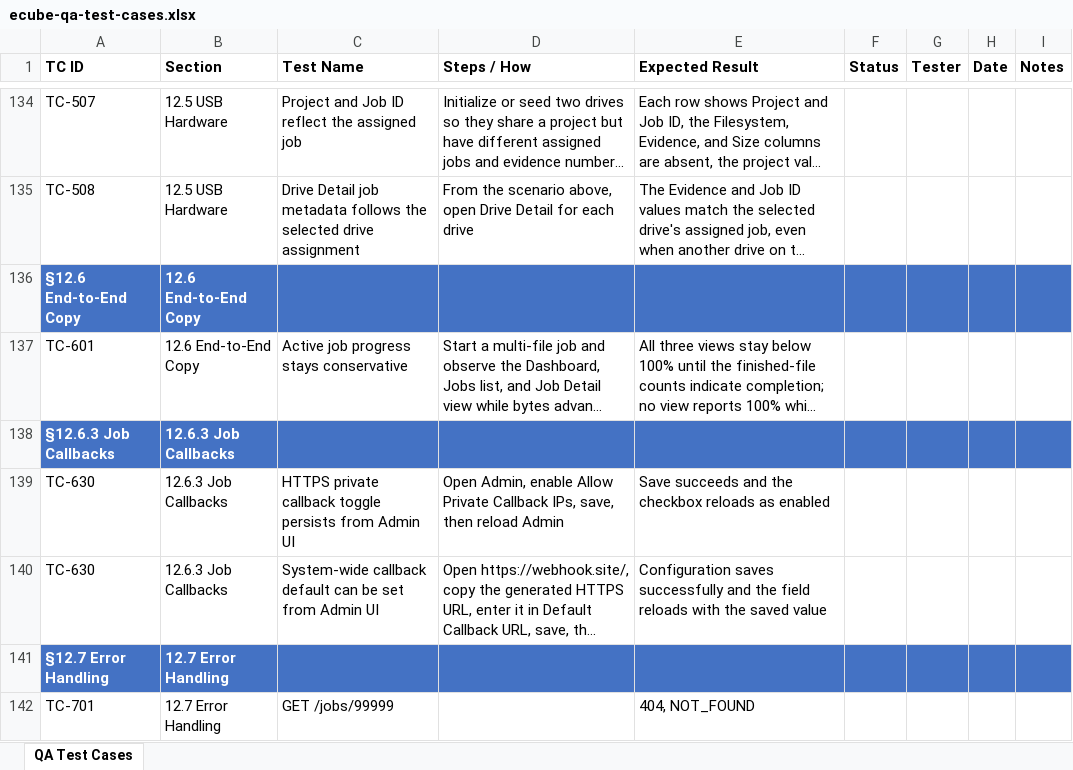
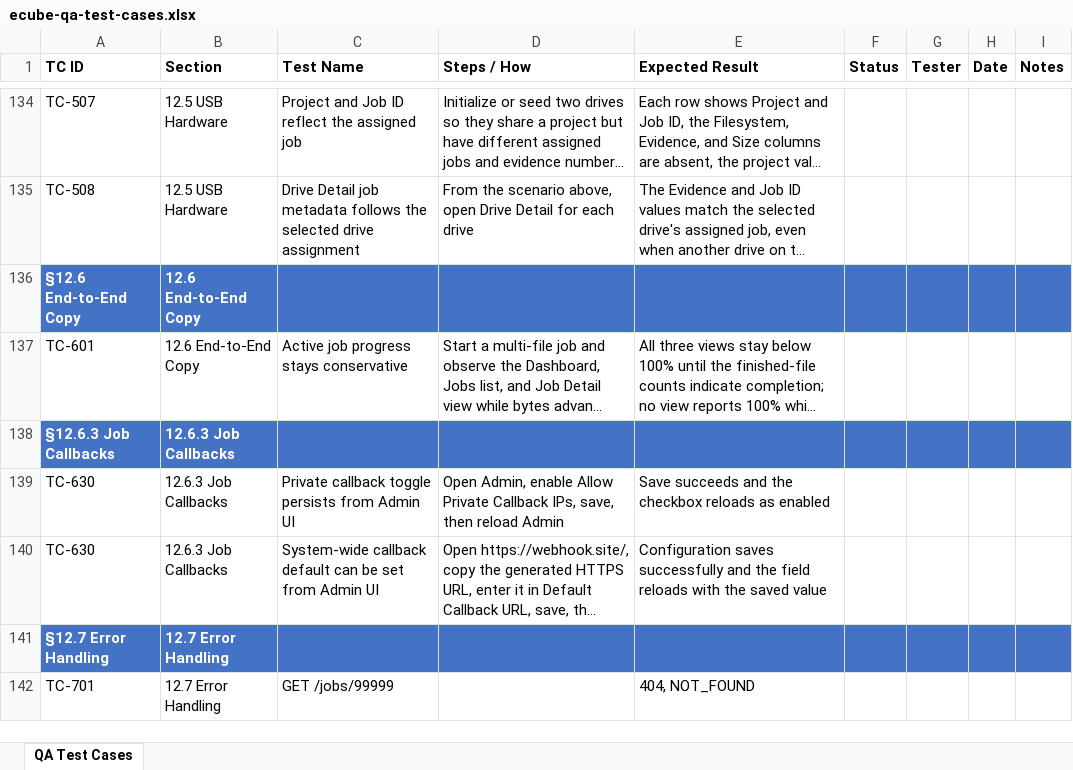
Before and after one commit to t3knoid/ecube, an Excel workbook: docs/testing/ecube-qa-test-cases.xlsx, sheet QA Test Cases, drawn as a sheet; only a part is shown, gaps mark what is left out; long unchanged cells end in …; values as stored, in another font and other column widths than the file's, no borders; the diff names each change by its address in the sheet, - before the commit and + after, or states it on an @@ line.

Commit message:
Restore admin-gated private callback SSRF protection for HTTP and sync webhook documentation

```diff
--- a/docs/testing/ecube-qa-test-cases.xlsx (sheet QA Test Cases)
+++ b/docs/testing/ecube-qa-test-cases.xlsx (sheet QA Test Cases)
-C139 (Test Name): HTTPS private callback toggle…
+C139 (Test Name): Private callback toggle…
```
Also changed, not shown: 11 other files.
